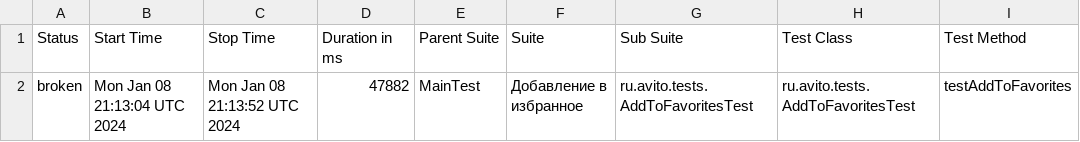
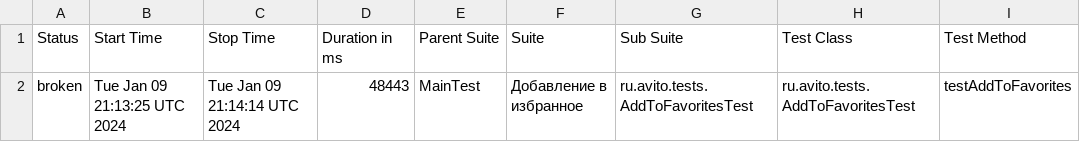
Before and after one commit to Doma-Sapiens/test-web, a CSV file: data/suites.csv, drawn as a sheet; only a part is shown; the diff names each change by its address in the sheet, - before the commit and + after, or states it on an @@ line.

```diff
--- a/data/suites.csv
+++ b/data/suites.csv
-B2 (Start Time): Mon Jan 08 21:13:04 UTC 2024
+B2 (Start Time): Tue Jan 09 21:13:25 UTC 2024
-C2 (Stop Time): Mon Jan 08 21:13:52 UTC 2024
+C2 (Stop Time): Tue Jan 09 21:14:14 UTC 2024
-D2 (Duration in ms): 47882
+D2 (Duration in ms): 48443
```
Also changed, not shown: 23 other files.
